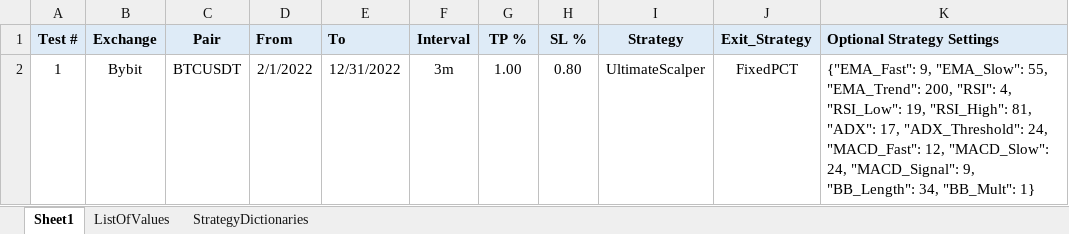
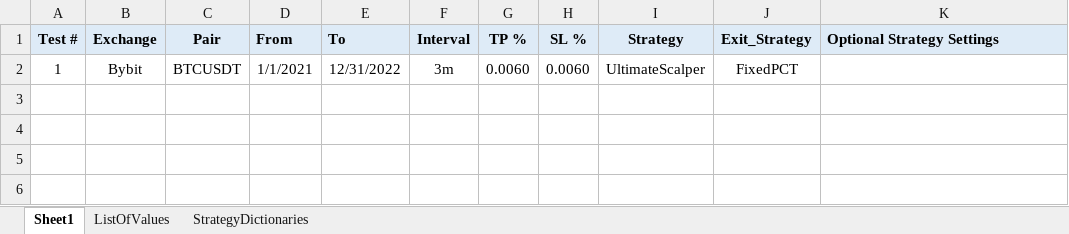
Before and after one commit to SebCoding/BackTester, an Excel workbook: TestCases.xlsx, sheet Sheet1, drawn as a sheet; values as stored, in another font and other column widths than the file's, no borders; the diff names each change by its address in the sheet, - before the commit and + after, or states it on an @@ line.

```diff
--- a/TestCases.xlsx (sheet Sheet1)
+++ b/TestCases.xlsx (sheet Sheet1)
-D2 (From): 2/1/2022
+D2 (From): 1/1/2021
-G2 (TP %): 1.00
+G2 (TP %): 0.0060
-H2 (SL %): 0.80
+H2 (SL %): 0.0060
-K2 (Optional Strategy Settings): {"EMA_Fast": 9, "EMA_Slow": 55, "EMA_Trend": 200, "RSI": 4, "RSI_Low": 19, "RSI_High": 81, "ADX": 17, "ADX_Threshold": 24, "MACD_Fast": 12, "MACD_Slow": 24, "MACD_Signal": 9, "BB_Length": 34, "BB_Mult": 1}
+K2 (Optional Strategy Settings): (empty)
```
Also changed, not shown: sheet ListOfValues, 6 other files.
